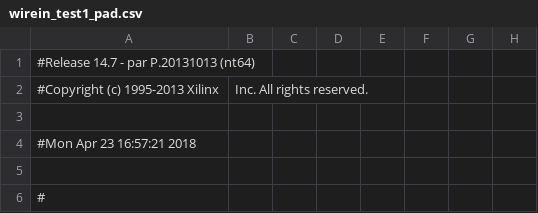
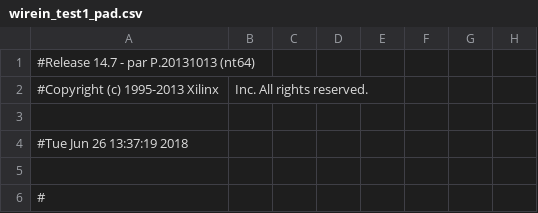
Before and after one commit to mayankvanjani/Chip_Design, a CSV file: DAQ/wirein_test1/wirein_test1_pad.csv, drawn as a sheet; only a part is shown; the diff names each change by its address in the sheet, - before the commit and + after, or states it on an @@ line.

```diff
--- a/DAQ/wirein_test1/wirein_test1_pad.csv
+++ b/DAQ/wirein_test1/wirein_test1_pad.csv
-A4: #Mon Apr 23 16:57:21 2018
+A4: #Tue Jun 26 13:37:19 2018
```
Also changed, not shown: 50 other files.
